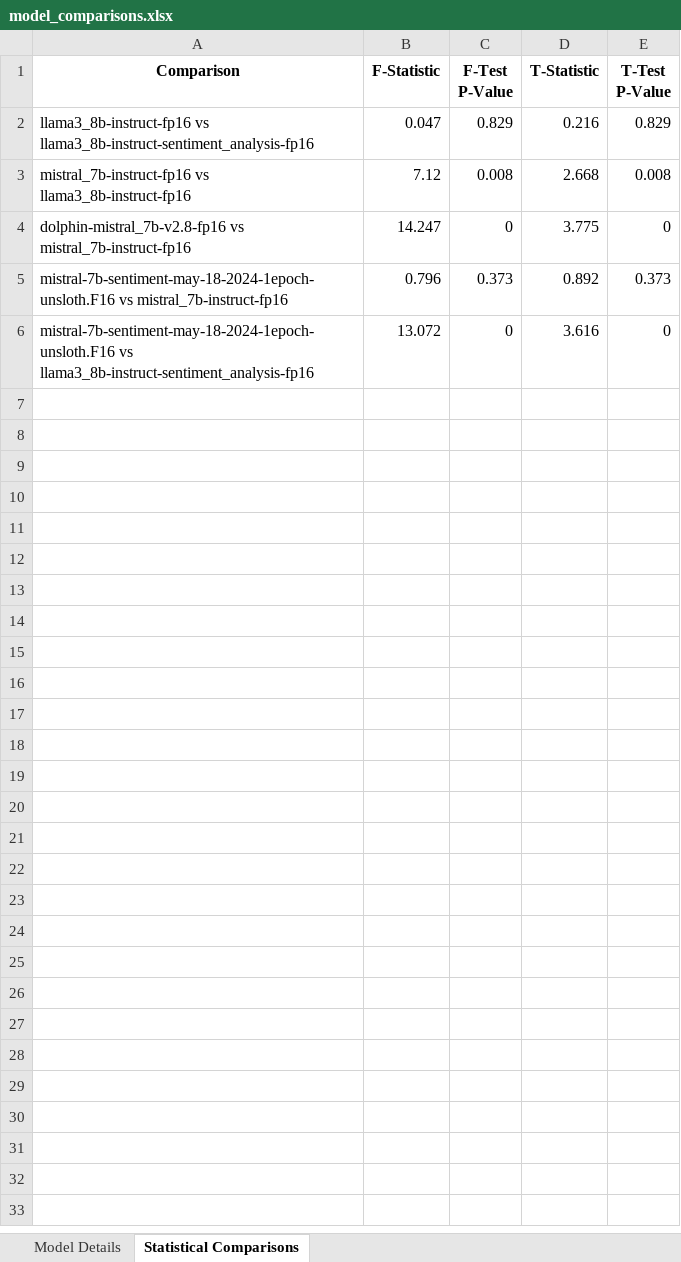
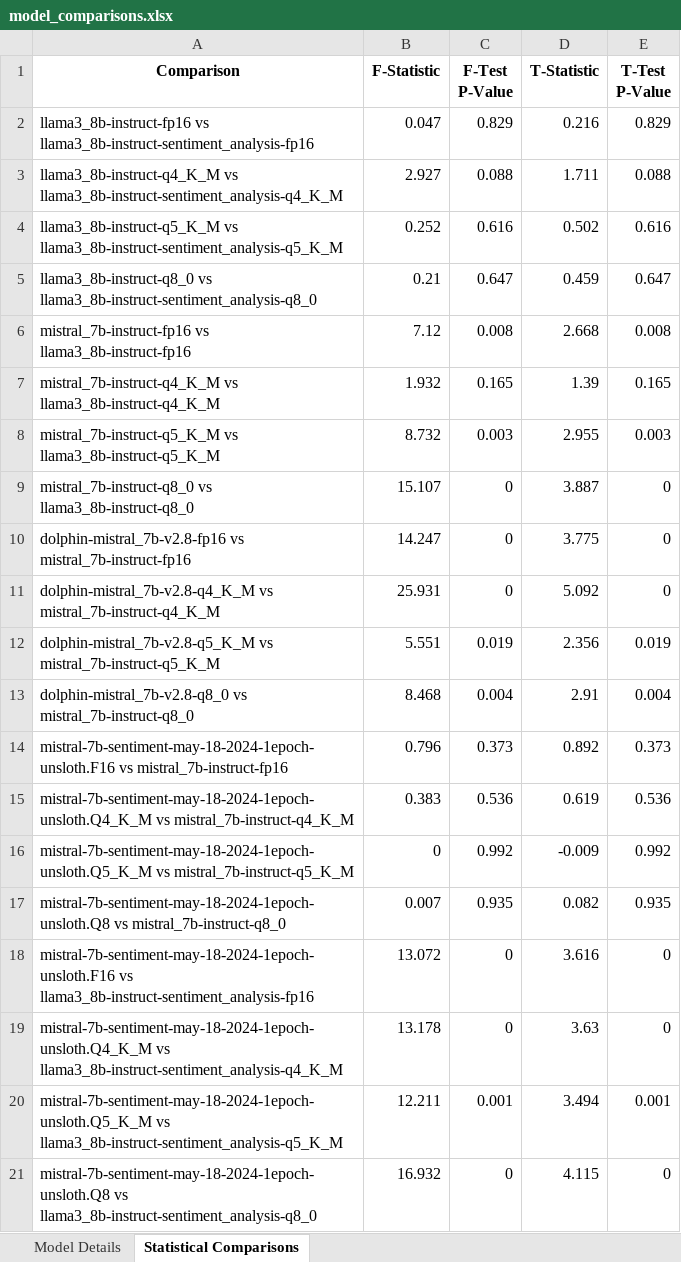
Before and after one commit to seandearnaley/llama_3_8b_sentiment_analysis_tests, an Excel workbook: reports/model_comparisons.xlsx, sheet Statistical Comparisons, drawn as a sheet; values as stored, in another font and other column widths than the file's, no borders; the diff names each change by its address in the sheet, - before the commit and + after, or states it on an @@ line.

```diff
--- a/reports/model_comparisons.xlsx (sheet Statistical Comparisons)
+++ b/reports/model_comparisons.xlsx (sheet Statistical Comparisons)
+row 3: llama3_8b-instruct-q4_K_M vs llama3_8b-instruct-sentiment_analysis-q4_K_M | 2.927 | 0.088 | 1.711 | 0.088
+row 4: llama3_8b-instruct-q5_K_M vs llama3_8b-instruct-sentiment_analysis-q5_K_M | 0.252 | 0.616 | 0.502 | 0.616
+row 5: llama3_8b-instruct-q8_0 vs llama3_8b-instruct-sentiment_analysis-q8_0 | 0.21 | 0.647 | 0.459 | 0.647
+row 7: mistral_7b-instruct-q4_K_M vs llama3_8b-instruct-q4_K_M | 1.932 | 0.165 | 1.39 | 0.165
+row 8: mistral_7b-instruct-q5_K_M vs llama3_8b-instruct-q5_K_M | 8.732 | 0.003 | 2.955 | 0.003
+row 9: mistral_7b-instruct-q8_0 vs llama3_8b-instruct-q8_0 | 15.107 | 0 | 3.887 | 0
+row 11: dolphin-mistral_7b-v2.8-q4_K_M vs mistral_7b-instruct-q4_K_M | 25.931 | 0 | 5.092 | 0
+row 12: dolphin-mistral_7b-v2.8-q5_K_M vs mistral_7b-instruct-q5_K_M | 5.551 | 0.019 | 2.356 | 0.019
+row 13: dolphin-mistral_7b-v2.8-q8_0 vs mistral_7b-instruct-q8_0 | 8.468 | 0.004 | 2.91 | 0.004
+row 15: mistral-7b-sentiment-may-18-2024-1epoch-unsloth.Q4_K_M vs mistral_7b-instruct-q4_K_M | 0.383 | 0.536 | 0.619 | 0.536
+row 16: mistral-7b-sentiment-may-18-2024-1epoch-unsloth.Q5_K_M vs mistral_7b-instruct-q5_K_M | 0 | 0.992 | -0.009 | 0.992
+row 17: mistral-7b-sentiment-may-18-2024-1epoch-unsloth.Q8 vs mistral_7b-instruct-q8_0 | 0.007 | 0.935 | 0.082 | 0.935
+row 19: mistral-7b-sentiment-may-18-2024-1epoch-unsloth.Q4_K_M vs llama3_8b-instruct-sentiment_analysis-q4_K_M | 13.178 | 0 | 3.63 | 0
+row 20: mistral-7b-sentiment-may-18-2024-1epoch-unsloth.Q5_K_M vs llama3_8b-instruct-sentiment_analysis-q5_K_M | 12.211 | 0.001 | 3.494 | 0.001
+row 21: mistral-7b-sentiment-may-18-2024-1epoch-unsloth.Q8 vs llama3_8b-instruct-sentiment_analysis-q8_0 | 16.932 | 0 | 4.115 | 0
```
Also changed, not shown: sheet Model Details, 4 other files.
